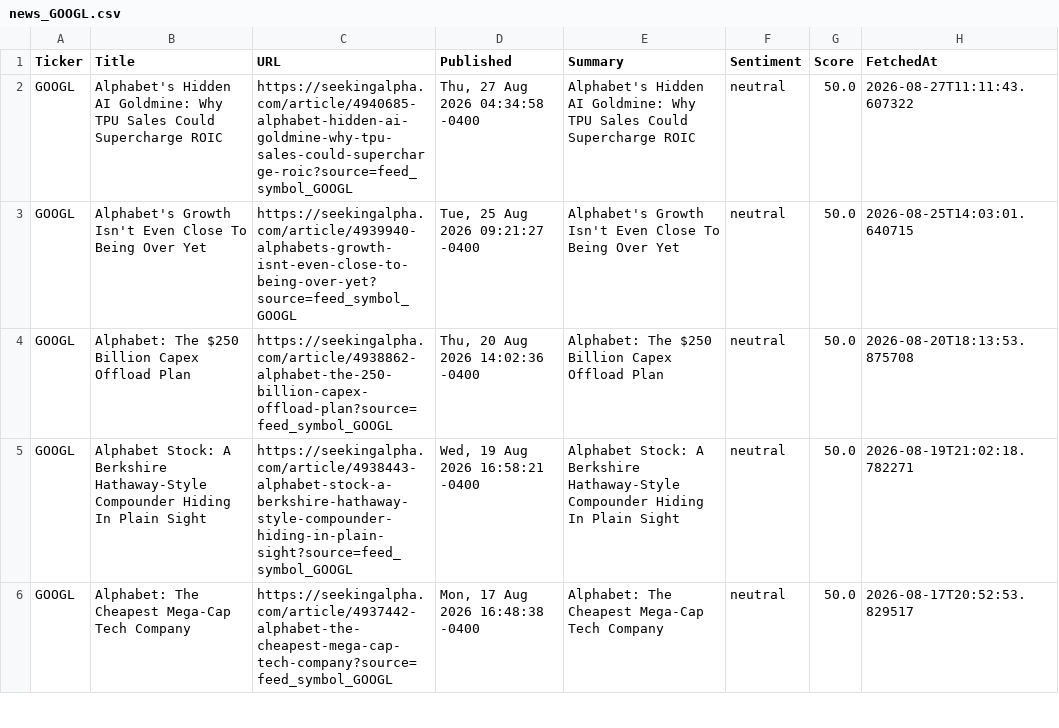
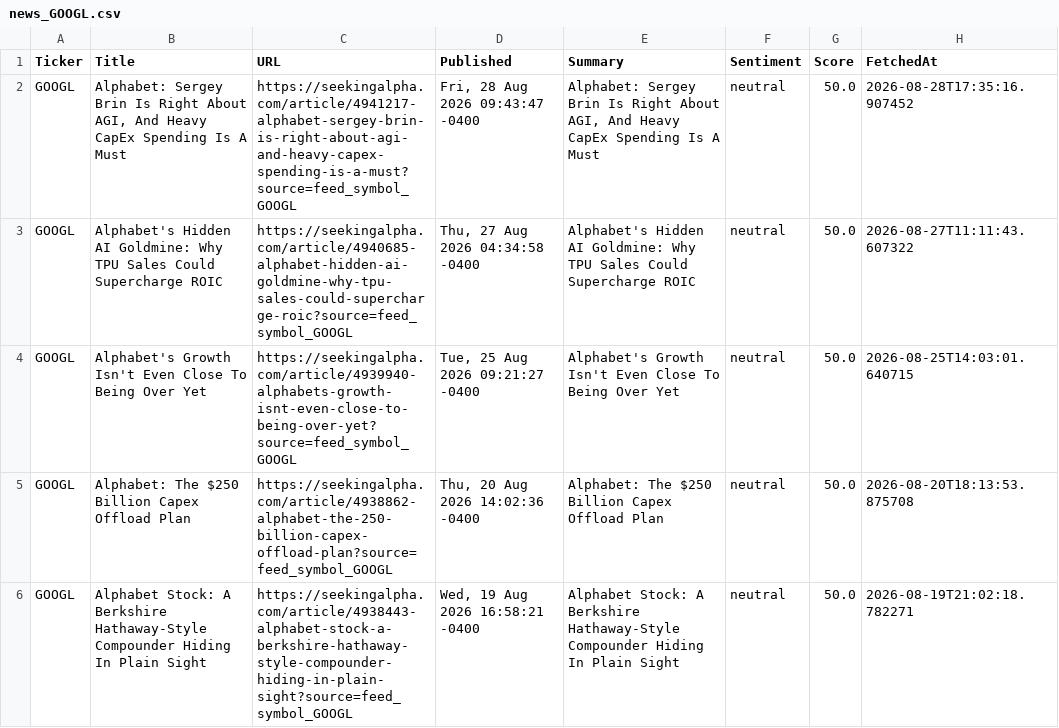
Before and after one commit to timursk99-ai/news-pipeline, a CSV file: news_GOOGL.csv, drawn as a sheet; only a part is shown; the shorter side is filled out with more unchanged rows; the diff names each change by its address in the sheet, - before the commit and + after, or states it on an @@ line.

```diff
--- a/news_GOOGL.csv
+++ b/news_GOOGL.csv
+row 2: GOOGL | Alphabet: Sergey Brin Is Right About AGI, And Heavy CapEx Spending Is A Must | https://seekingalpha.com/article/4941217-alphabet-sergey-brin-is-right-about-agi-and-heavy-capex-spending-is-a-must?source=feed_symbol_GOOGL | Fri, 28 Aug 2026 09:43:47 -0400 | Alphabet: Sergey Brin Is Right About AGI, And Heavy CapEx Spending Is A Must | neutral | 50.0 | 2026-08-28T17:35:16.907452
```
Also changed, not shown: news_IBM.csv.
